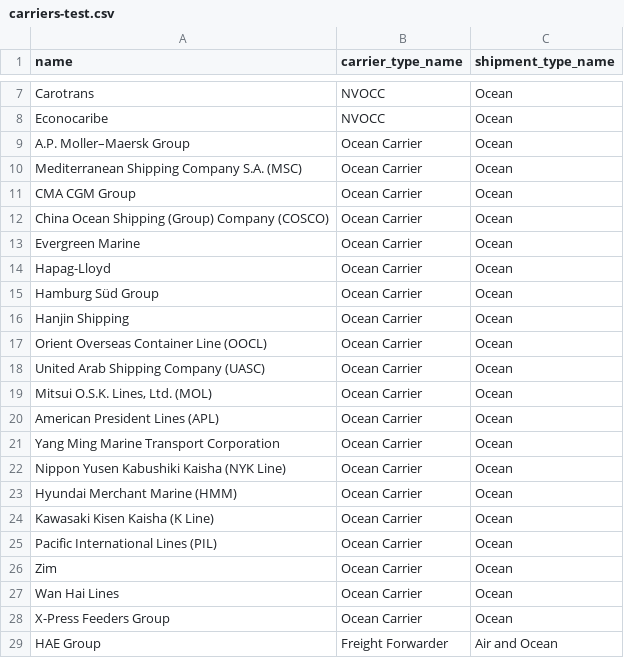
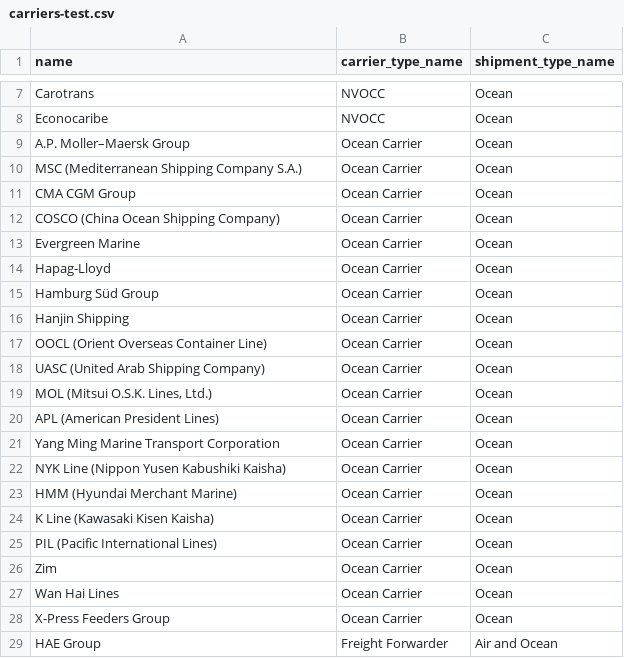
Before and after one commit to YuckiestPenguin/Krate, a CSV file: app/assets/csv_files/test CSV files/carriers-test.csv, drawn as a sheet; only a part is shown, gaps mark what is left out.

```diff
--- a/app/assets/csv_files/test CSV files/carriers-test.csv
+++ b/app/assets/csv_files/test CSV files/carriers-test.csv
@@ -9,5 +9,5 @@ Econocaribe,NVOCC,Ocean
 A.P. Moller–Maersk Group,Ocean Carrier,Ocean
-Mediterranean Shipping Company S.A. (MSC),Ocean Carrier,Ocean
+MSC (Mediterranean Shipping Company S.A.),Ocean Carrier,Ocean
 CMA CGM Group,Ocean Carrier,Ocean
-China Ocean Shipping (Group) Company (COSCO),Ocean Carrier,Ocean
+COSCO (China Ocean Shipping Company),Ocean Carrier,Ocean
 Evergreen Marine,Ocean Carrier,Ocean
@@ -16,11 +16,11 @@ Hamburg Süd Group,Ocean Carrier,Ocean
 Hanjin Shipping,Ocean Carrier,Ocean
-Orient Overseas Container Line (OOCL),Ocean Carrier,Ocean
-United Arab Shipping Company (UASC),Ocean Carrier,Ocean
-"Mitsui O.S.K. Lines, Ltd. (MOL)",Ocean Carrier,Ocean
-American President Lines (APL),Ocean Carrier,Ocean
+OOCL (Orient Overseas Container Line),Ocean Carrier,Ocean
+UASC (United Arab Shipping Company),Ocean Carrier,Ocean
+"MOL (Mitsui O.S.K. Lines, Ltd.)",Ocean Carrier,Ocean
+APL (American President Lines),Ocean Carrier,Ocean
 Yang Ming Marine Transport Corporation,Ocean Carrier,Ocean
-Nippon Yusen Kabushiki Kaisha (NYK Line),Ocean Carrier,Ocean
-Hyundai Merchant Marine (HMM),Ocean Carrier,Ocean
-Kawasaki Kisen Kaisha (K Line),Ocean Carrier,Ocean
-Pacific International Lines (PIL),Ocean Carrier,Ocean
+NYK Line (Nippon Yusen Kabushiki Kaisha),Ocean Carrier,Ocean
+HMM (Hyundai Merchant Marine),Ocean Carrier,Ocean
+K Line (Kawasaki Kisen Kaisha),Ocean Carrier,Ocean
+PIL (Pacific International Lines),Ocean Carrier,Ocean
 Zim,Ocean Carrier,Ocean
```
Also changed, not shown: app/assets/csv_files/country-codes.csv, app/assets/csv_files/master-airport-list.csv, 12 other files.
